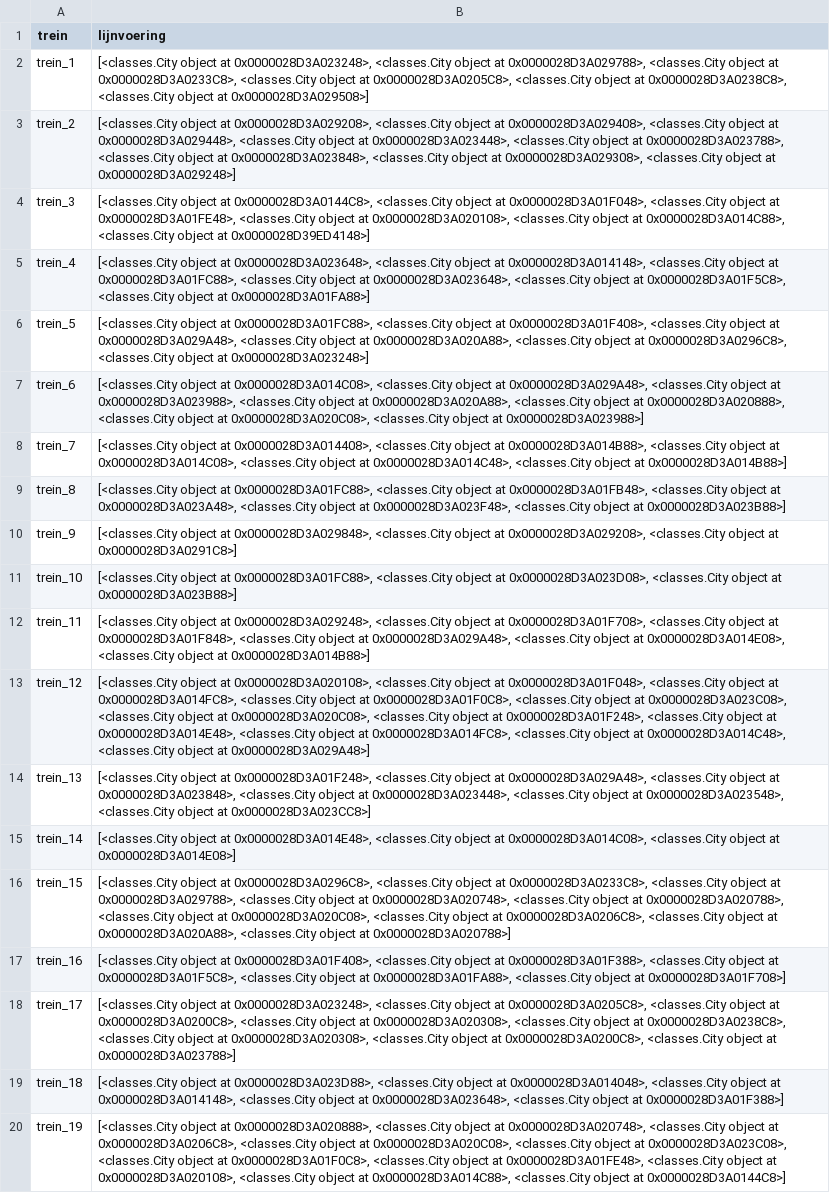
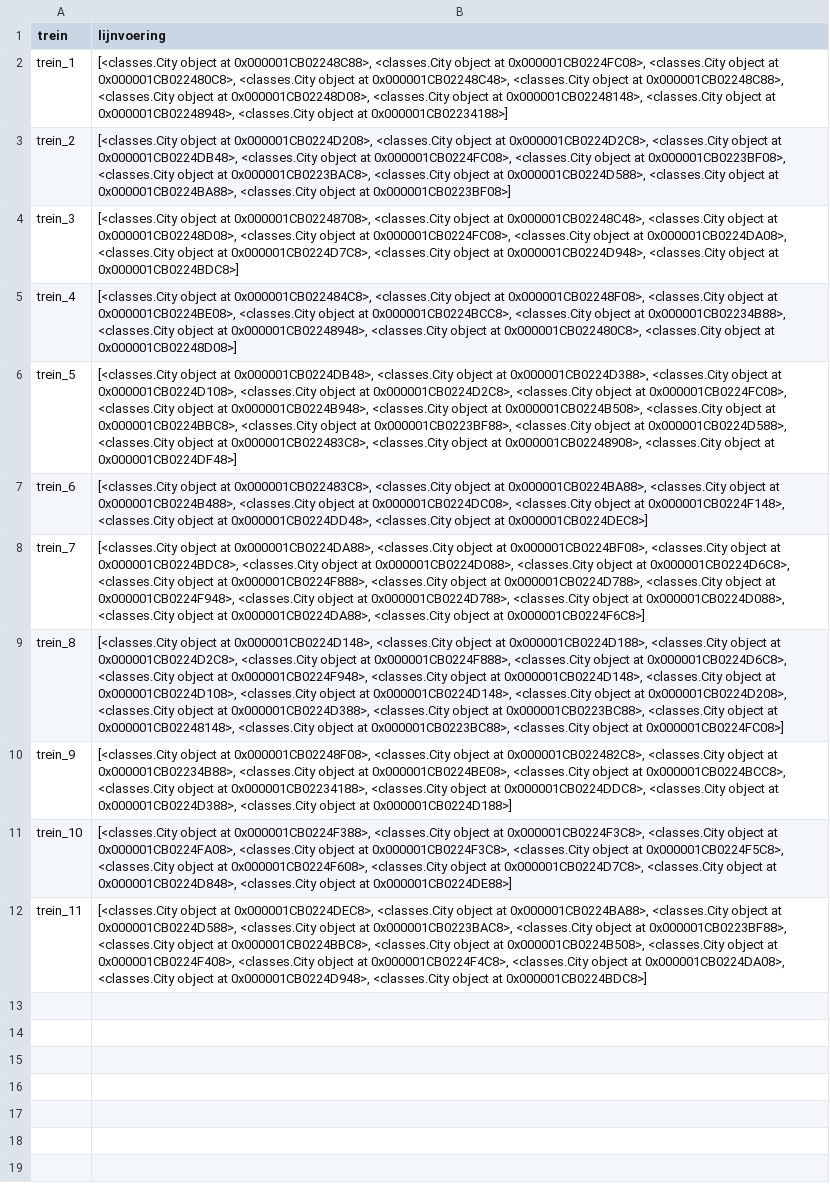
Before and after one commit to StefanvdBerg00/BetaRail, a CSV file: results/solution.csv, drawn as a sheet; the diff names each change by its address in the sheet, - before the commit and + after, or states it on an @@ line.

```diff
--- a/results/solution.csv
+++ b/results/solution.csv
-B2 (lijnvoering): …object at 0x0000028D3A023248>, <classes.City object at 0x0000028D3A029788>, <classes.City object at 0x0000028D3A0233C8>, <classes.City object at 0x0000028D3A0205C8>, <classes.City object at 0x0000028D3A0238C8>, <classes.City object at 0x0000028D3A029508>]
+B2 (lijnvoering): …object at 0x000001CB02248C88>, <classes.City object at 0x000001CB0224FC08>, <classes.City object at 0x000001CB022480C8>, <classes.City object at 0x000001CB02248C48>, <classes.City object at 0x000001CB02248C88>, <classes.City object at 0x000001CB02248D08>, <classes.City object at 0x000001CB02248148>, <classes.City object at 0x000001CB02248948>, <classes.City object at 0x000001CB02234188>]
-B3 (lijnvoering): …object at 0x0000028D3A029208>, <classes.City object at 0x0000028D3A029408>, <classes.City object at 0x0000028D3A029448>, <classes.City object at 0x0000028D3A023448>, <classes.City object at 0x0000028D3A023788>, <classes.City object at 0x0000028D3A023848>, <classes.City object at 0x0000028D3A029308>, <classes.City object at 0x0000028D3A029248>]
+B3 (lijnvoering): …object at 0x000001CB0224D208>, <classes.City object at 0x000001CB0224D2C8>, <classes.City object at 0x000001CB0224DB48>, <classes.City object at 0x000001CB0224FC08>, <classes.City object at 0x000001CB0223BF08>, <classes.City object at 0x000001CB0223BAC8>, <classes.City object at 0x000001CB0224D588>, <classes.City object at 0x000001CB0224BA88>, <classes.City object at 0x000001CB0223BF08>]
-B4 (lijnvoering): …object at 0x0000028D3A0144C8>, <classes.City object at 0x0000028D3A01F048>, <classes.City object at 0x0000028D3A01FE48>, <classes.City object at 0x0000028D3A020108>, <classes.City object at 0x0000028D3A014C88>, <classes.City object at 0x0000028D39ED4148>]
+B4 (lijnvoering): …object at 0x000001CB02248708>, <classes.City object at 0x000001CB02248C48>, <classes.City object at 0x000001CB02248D08>, <classes.City object at 0x000001CB0224FC08>, <classes.City object at 0x000001CB0224DA08>, <classes.City object at 0x000001CB0224D7C8>, <classes.City object at 0x000001CB0224D948>, <classes.City object at 0x000001CB0224BDC8>]
-B5 (lijnvoering): …object at 0x0000028D3A023648>, <classes.City object at 0x0000028D3A014148>, <classes.City object at 0x0000028D3A01FC88>, <classes.City object at 0x0000028D3A023648>, <classes.City object at 0x0000028D3A01F5C8>, <classes.City object at 0x0000028D3A01FA88>]
+B5 (lijnvoering): …object at 0x000001CB022484C8>, <classes.City object at 0x000001CB02248F08>, <classes.City object at 0x000001CB0224BE08>, <classes.City object at 0x000001CB0224BCC8>, <classes.City object at 0x000001CB02234B88>, <classes.City object at 0x000001CB02248948>, <classes.City object at 0x000001CB022480C8>, <classes.City object at 0x000001CB02248D08>]
-B6 (lijnvoering): …object at 0x0000028D3A01FC88>, <classes.City object at 0x0000028D3A01F408>, <classes.City object at 0x0000028D3A029A48>, <classes.City object at 0x0000028D3A020A88>, <classes.City object at 0x0000028D3A0296C8>, <classes.City object at 0x0000028D3A023248>]
+B6 (lijnvoering): …object at 0x000001CB0224DB48>, <classes.City object at 0x000001CB0224D388>, <classes.City object at 0x000001CB0224D108>, <classes.City object at 0x000001CB0224D2C8>, <classes.City object at 0x000001CB0224FC08>, <classes.City object at 0x000001CB0224B948>, <classes.City object at 0x000001CB0224B508>, <classes.City object at 0x000001CB0224BBC8>, <classes.City object at 0x000001CB0223BF88>, <classes.City object at 0x000001CB0224D588>, <classes.City object at 0x000001CB022483C8>, <classes.City object at 0x000001CB02248908>, <classes.City object at 0x000001CB0224DF48>]
-B7 (lijnvoering): …object at 0x0000028D3A014C08>, <classes.City object at 0x0000028D3A029A48>, <classes.City object at 0x0000028D3A023988>, <classes.City object at 0x0000028D3A020A88>, <classes.City object at 0x0000028D3A020888>, <classes.City object at 0x0000028D3A020C08>, <classes.City object at 0x0000028D3A023988>]
+B7 (lijnvoering): …object at 0x000001CB022483C8>, <classes.City object at 0x000001CB0224BA88>, <classes.City object at 0x000001CB0224B488>, <classes.City object at 0x000001CB0224DC08>, <classes.City object at 0x000001CB0224F148>, <classes.City object at 0x000001CB0224DD48>, <classes.City object at 0x000001CB0224DEC8>]
-B8 (lijnvoering): …object at 0x0000028D3A014408>, <classes.City object at 0x0000028D3A014B88>, <classes.City object at 0x0000028D3A014C08>, <classes.City object at 0x0000028D3A014C48>, <classes.City object at 0x0000028D3A014B88>]
+B8 (lijnvoering): …object at 0x000001CB0224DA88>, <classes.City object at 0x000001CB0224BF08>, <classes.City object at 0x000001CB0224BDC8>, <classes.City object at 0x000001CB0224D088>, <classes.City object at 0x000001CB0224D6C8>, <classes.City object at 0x000001CB0224F888>, <classes.City object at 0x000001CB0224D788>, <classes.City object at 0x000001CB0224F948>, <classes.City object at 0x000001CB0224D788>, <classes.City object at 0x000001CB0224D088>, <classes.City object at 0x000001CB0224DA88>, <classes.City object at 0x000001CB0224F6C8>]
-B9 (lijnvoering): …object at 0x0000028D3A01FC88>, <classes.City object at 0x0000028D3A01FB48>, <classes.City object at 0x0000028D3A023A48>, <classes.City object at 0x0000028D3A023F48>, <classes.City object at 0x0000028D3A023B88>]
+B9 (lijnvoering): …object at 0x000001CB0224D148>, <classes.City object at 0x000001CB0224D188>, <classes.City object at 0x000001CB0224D2C8>, <classes.City object at 0x000001CB0224F888>, <classes.City object at 0x000001CB0224D6C8>, <classes.City object at 0x000001CB0224F948>, <classes.City object at 0x000001CB0224D148>, <classes.City object at 0x000001CB0224D108>, <classes.City object at 0x000001CB0224D148>, <classes.City object at 0x000001CB0224D208>, <classes.City object at 0x000001CB0224D388>, <classes.City object at 0x000001CB0223BC88>, <classes.City object at 0x000001CB02248148>, <classes.City object at 0x000001CB0223BC88>, <classes.City object at 0x000001CB0224FC08>]
-B10 (lijnvoering): …object at 0x0000028D3A029848>, <classes.City object at 0x0000028D3A029208>, <classes.City object at 0x0000028D3A0291C8>]
+B10 (lijnvoering): …object at 0x000001CB02248F08>, <classes.City object at 0x000001CB022482C8>, <classes.City object at 0x000001CB02234B88>, <classes.City object at 0x000001CB0224BE08>, <classes.City object at 0x000001CB0224BCC8>, <classes.City object at 0x000001CB02234188>, <classes.City object at 0x000001CB0224DDC8>, <classes.City object at 0x000001CB0224D388>, <classes.City object at 0x000001CB0224D188>]
-B11 (lijnvoering): …object at 0x0000028D3A01FC88>, <classes.City object at 0x0000028D3A023D08>, <classes.City object at 0x0000028D3A023B88>]
+B11 (lijnvoering): …object at 0x000001CB0224F388>, <classes.City object at 0x000001CB0224F3C8>, <classes.City object at 0x000001CB0224FA08>, <classes.City object at 0x000001CB0224F3C8>, <classes.City object at 0x000001CB0224F5C8>, <classes.City object at 0x000001CB0224F608>, <classes.City object at 0x000001CB0224D7C8>, <classes.City object at 0x000001CB0224D848>, <classes.City object at 0x000001CB0224DE88>]
-B12 (lijnvoering): …object at 0x0000028D3A029248>, <classes.City object at 0x0000028D3A01F708>, <classes.City object at 0x0000028D3A01F848>, <classes.City object at 0x0000028D3A029A48>, <classes.City object at 0x0000028D3A014E08>, <classes.City object at 0x0000028D3A014B88>]
+B12 (lijnvoering): …object at 0x000001CB0224DEC8>, <classes.City object at 0x000001CB0224BA88>, <classes.City object at 0x000001CB0224D588>, <classes.City object at 0x000001CB0223BAC8>, <classes.City object at 0x000001CB0223BF88>, <classes.City object at 0x000001CB0224BBC8>, <classes.City object at 0x000001CB0224B508>, <classes.City object at 0x000001CB0224F408>, <classes.City object at 0x000001CB0224F4C8>, <classes.City object at 0x000001CB0224DA08>, <classes.City object at 0x000001CB0224D948>, <classes.City object at 0x000001CB0224BDC8>]
-row 13: trein_12 | [<classes.City object at 0x0000028D3A020108>, <classes.City object at 0x0000028D3A01F048>, <classes.City object at 0x0000028D3A014FC8>, <classes.City object at 0x0000028D3A01F0C8>, <classes.City object at 0x0000028D3A023C08>, <classes.City object at 0x0000028D3A020C08>, <classes.City object at 0x0000028D3A01F248>, <classes.City object at 0x0000028D3A014E48>, <classes.City object at 0x0000028D3A014FC8>, <classes.City object at 0x0000028D3A014C48>, <classes.City object at 0x0000028D3A029A48>]
-row 14: trein_13 | [<classes.City object at 0x0000028D3A01F248>, <classes.City object at 0x0000028D3A029A48>, <classes.City object at 0x0000028D3A023848>, <classes.City object at 0x0000028D3A023448>, <classes.City object at 0x0000028D3A023548>, <classes.City object at 0x0000028D3A023CC8>]
-row 15: trein_14 | [<classes.City object at 0x0000028D3A014E48>, <classes.City object at 0x0000028D3A014C08>, <classes.City object at 0x0000028D3A014E08>]
-row 16: trein_15 | [<classes.City object at 0x0000028D3A0296C8>, <classes.City object at 0x0000028D3A0233C8>, <classes.City object at 0x0000028D3A029788>, <classes.City object at 0x0000028D3A020748>, <classes.City object at 0x0000028D3A020788>, <classes.City object at 0x0000028D3A020C08>, <classes.City object at 0x0000028D3A0206C8>, <classes.City object at 0x0000028D3A020A88>, <classes.City object at 0x0000028D3A020788>]
-row 17: trein_16 | [<classes.City object at 0x0000028D3A01F408>, <classes.City object at 0x0000028D3A01F388>, <classes.City object at 0x0000028D3A01F5C8>, <classes.City object at 0x0000028D3A01FA88>, <classes.City object at 0x0000028D3A01F708>]
-row 18: trein_17 | [<classes.City object at 0x0000028D3A023248>, <classes.City object at 0x0000028D3A0205C8>, <classes.City object at 0x0000028D3A0200C8>, <classes.City object at 0x0000028D3A020308>, <classes.City object at 0x0000028D3A0238C8>, <classes.City object at 0x0000028D3A020308>, <classes.City object at 0x0000028D3A0200C8>, <classes.City object at 0x0000028D3A023788>]
-row 19: trein_18 | [<classes.City object at 0x0000028D3A023D88>, <classes.City object at 0x0000028D3A014048>, <classes.City object at 0x0000028D3A014148>, <classes.City object at 0x0000028D3A023648>, <classes.City object at 0x0000028D3A01F388>]
-row 20: trein_19 | [<classes.City object at 0x0000028D3A020888>, <classes.City object at 0x0000028D3A020748>, <classes.City object at 0x0000028D3A0206C8>, <classes.City object at 0x0000028D3A020C08>, <classes.City object at 0x0000028D3A023C08>, <classes.City object at 0x0000028D3A01F0C8>, <classes.City object at 0x0000028D3A01FE48>, <classes.City object at 0x0000028D3A020108>, <classes.City object at 0x0000028D3A014C88>, <classes.City object at 0x0000028D3A0144C8>]
```
Also changed, not shown: 3 other files.
